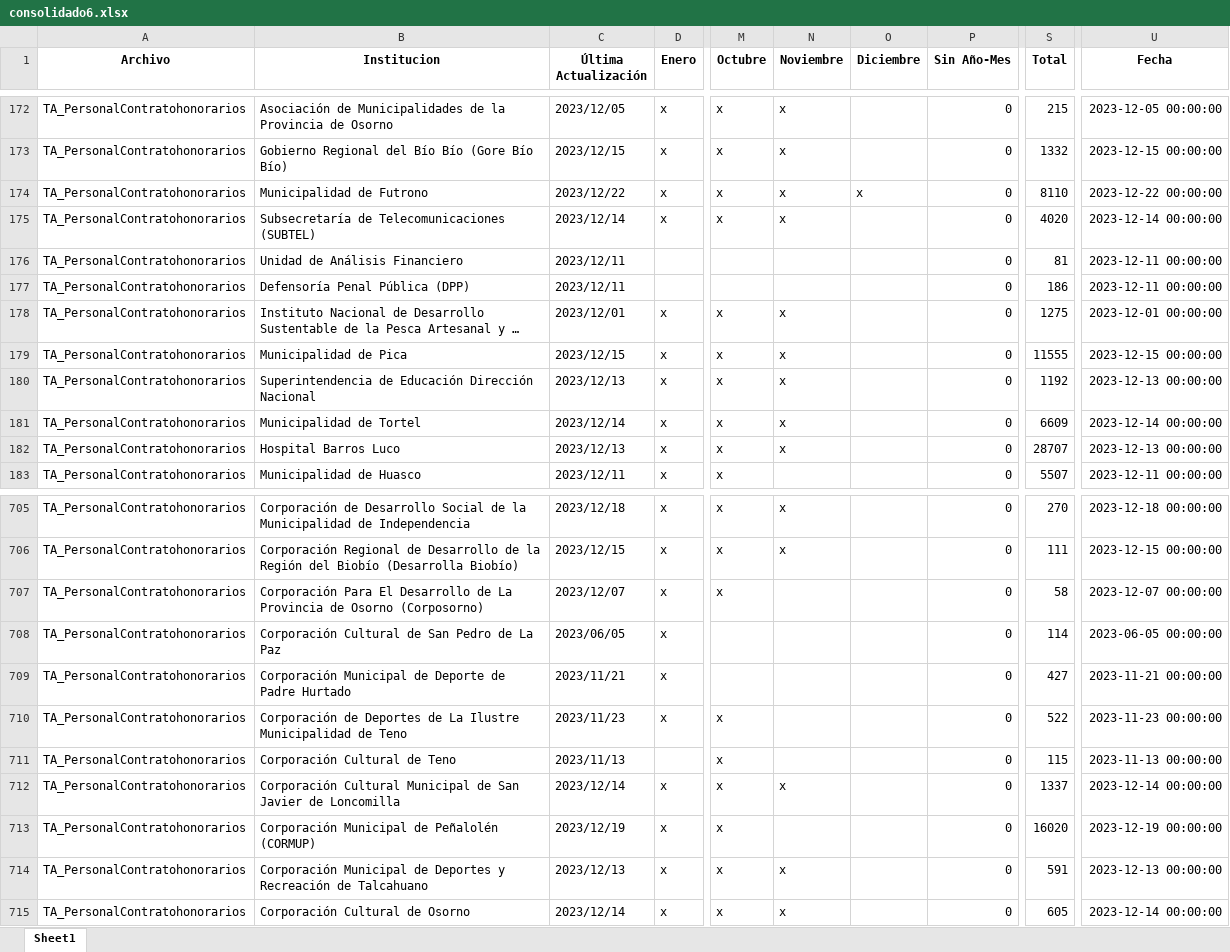
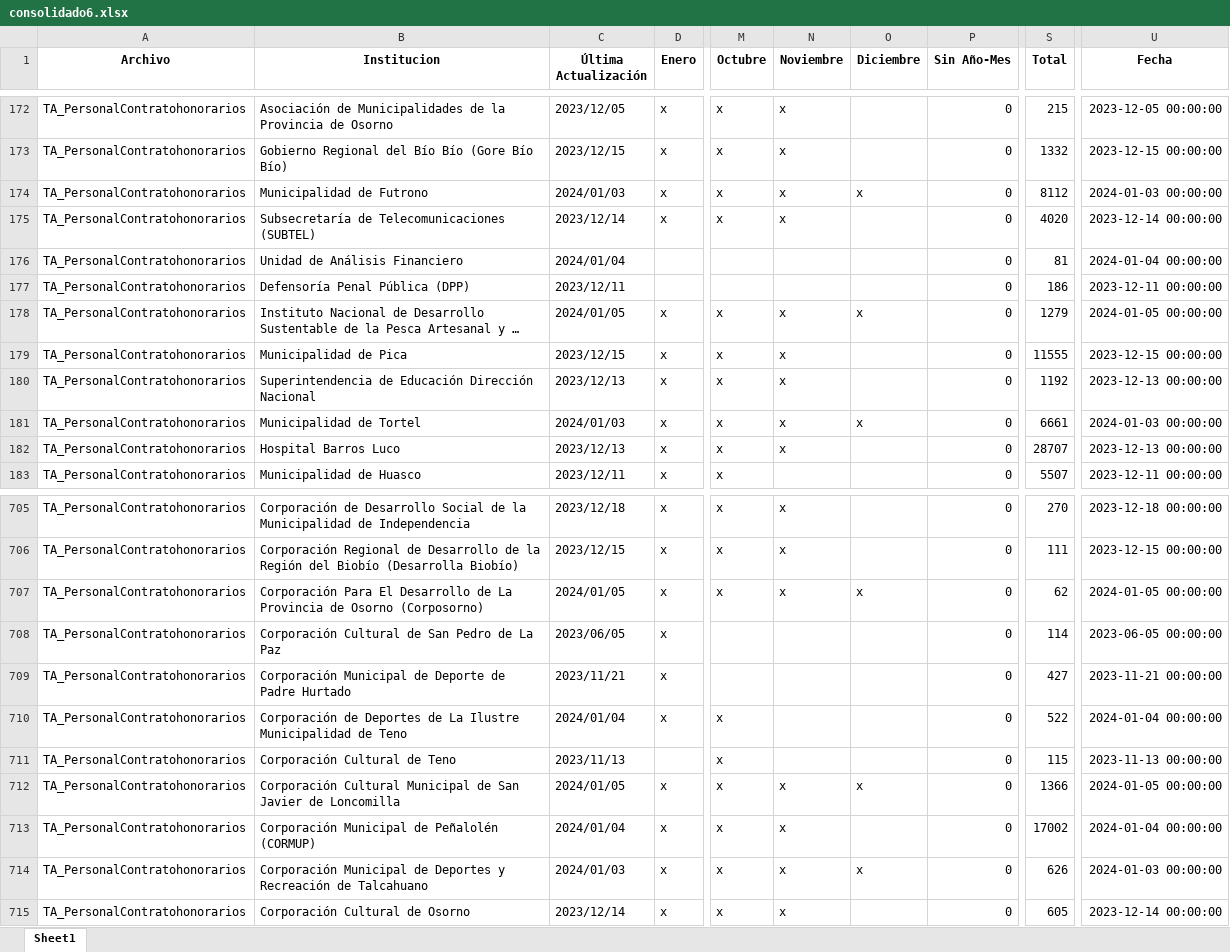
Before and after one commit to Sud-Austral/action_transparencia, an Excel workbook: consolidado6.xlsx, sheet Sheet1, drawn as a sheet; only a part is shown, gaps mark what is left out; long unchanged cells end in …; values as stored, in another font and other column widths than the file's, no borders; the diff covers the shown part only; the diff names each change by its address in the sheet, - before the commit and + after, or states it on an @@ line.

```diff
--- a/consolidado6.xlsx (sheet Sheet1)
+++ b/consolidado6.xlsx (sheet Sheet1)
-C174 (Última Actualización): 2023/12/22
+C174 (Última Actualización): 2024/01/03
-S174 (Total): 8110
+S174 (Total): 8112
-U174 (Fecha): 2023-12-22 00:00:00
+U174 (Fecha): 2024-01-03 00:00:00
-C176 (Última Actualización): 2023/12/11
+C176 (Última Actualización): 2024/01/04
-U176 (Fecha): 2023-12-11 00:00:00
+U176 (Fecha): 2024-01-04 00:00:00
-C178 (Última Actualización): 2023/12/01
+C178 (Última Actualización): 2024/01/05
-O178 (Diciembre): (empty)
+O178 (Diciembre): x
-S178 (Total): 1275
+S178 (Total): 1279
-U178 (Fecha): 2023-12-01 00:00:00
+U178 (Fecha): 2024-01-05 00:00:00
-C181 (Última Actualización): 2023/12/14
+C181 (Última Actualización): 2024/01/03
-O181 (Diciembre): (empty)
+O181 (Diciembre): x
-S181 (Total): 6609
+S181 (Total): 6661
-U181 (Fecha): 2023-12-14 00:00:00
+U181 (Fecha): 2024-01-03 00:00:00
-C707 (Última Actualización): 2023/12/07
+C707 (Última Actualización): 2024/01/05
-N707 (Noviembre): (empty)
+N707 (Noviembre): x
-O707 (Diciembre): (empty)
+O707 (Diciembre): x
-S707 (Total): 58
+S707 (Total): 62
-U707 (Fecha): 2023-12-07 00:00:00
+U707 (Fecha): 2024-01-05 00:00:00
-C710 (Última Actualización): 2023/11/23
+C710 (Última Actualización): 2024/01/04
-U710 (Fecha): 2023-11-23 00:00:00
+U710 (Fecha): 2024-01-04 00:00:00
-C712 (Última Actualización): 2023/12/14
+C712 (Última Actualización): 2024/01/05
-O712 (Diciembre): (empty)
+O712 (Diciembre): x
-S712 (Total): 1337
+S712 (Total): 1366
-U712 (Fecha): 2023-12-14 00:00:00
+U712 (Fecha): 2024-01-05 00:00:00
-C713 (Última Actualización): 2023/12/19
+C713 (Última Actualización): 2024/01/04
-N713 (Noviembre): (empty)
+N713 (Noviembre): x
-S713 (Total): 16020
+S713 (Total): 17002
-U713 (Fecha): 2023-12-19 00:00:00
+U713 (Fecha): 2024-01-04 00:00:00
-C714 (Última Actualización): 2023/12/13
+C714 (Última Actualización): 2024/01/03
-O714 (Diciembre): (empty)
+O714 (Diciembre): x
-S714 (Total): 591
+S714 (Total): 626
-U714 (Fecha): 2023-12-13 00:00:00
+U714 (Fecha): 2024-01-03 00:00:00
```
Also changed, not shown: 238 edited cells elsewhere in this sheet.
